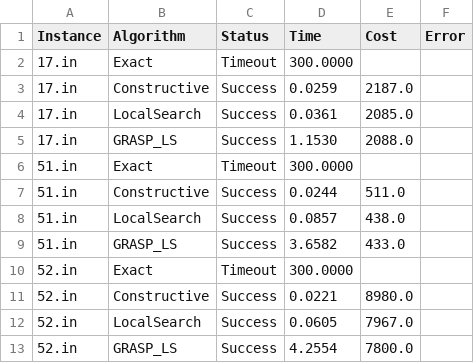
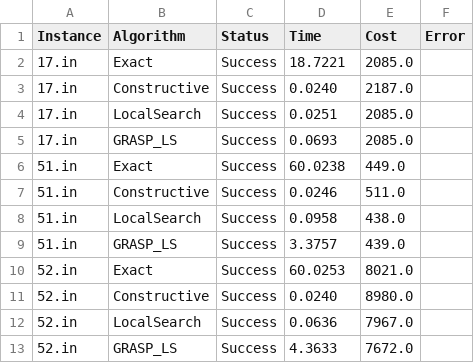
Before and after one commit to MatthiasJourdren/Projet_Opti_App, a CSV file: results/results.csv, drawn as a sheet.

```diff
--- a/results/results.csv
+++ b/results/results.csv
@@ -1,13 +1,13 @@
 Instance,Algorithm,Status,Time,Cost,Error
-17.in,Exact,Timeout,300.0000,,
-17.in,Constructive,Success,0.0259,2187.0,
-17.in,LocalSearch,Success,0.0361,2085.0,
-17.in,GRASP_LS,Success,1.1530,2088.0,
-51.in,Exact,Timeout,300.0000,,
-51.in,Constructive,Success,0.0244,511.0,
-51.in,LocalSearch,Success,0.0857,438.0,
-51.in,GRASP_LS,Success,3.6582,433.0,
-52.in,Exact,Timeout,300.0000,,
-52.in,Constructive,Success,0.0221,8980.0,
-52.in,LocalSearch,Success,0.0605,7967.0,
-52.in,GRASP_LS,Success,4.2554,7800.0,
+17.in,Exact,Success,18.7221,2085.0,
+17.in,Constructive,Success,0.0240,2187.0,
+17.in,LocalSearch,Success,0.0251,2085.0,
+17.in,GRASP_LS,Success,0.0693,2085.0,
+51.in,Exact,Success,60.0238,449.0,
+51.in,Constructive,Success,0.0246,511.0,
+51.in,LocalSearch,Success,0.0958,438.0,
+51.in,GRASP_LS,Success,3.3757,439.0,
+52.in,Exact,Success,60.0253,8021.0,
+52.in,Constructive,Success,0.0240,8980.0,
+52.in,LocalSearch,Success,0.0636,7967.0,
+52.in,GRASP_LS,Success,4.3633,7672.0,
```
Also changed, not shown: 27 other files.
